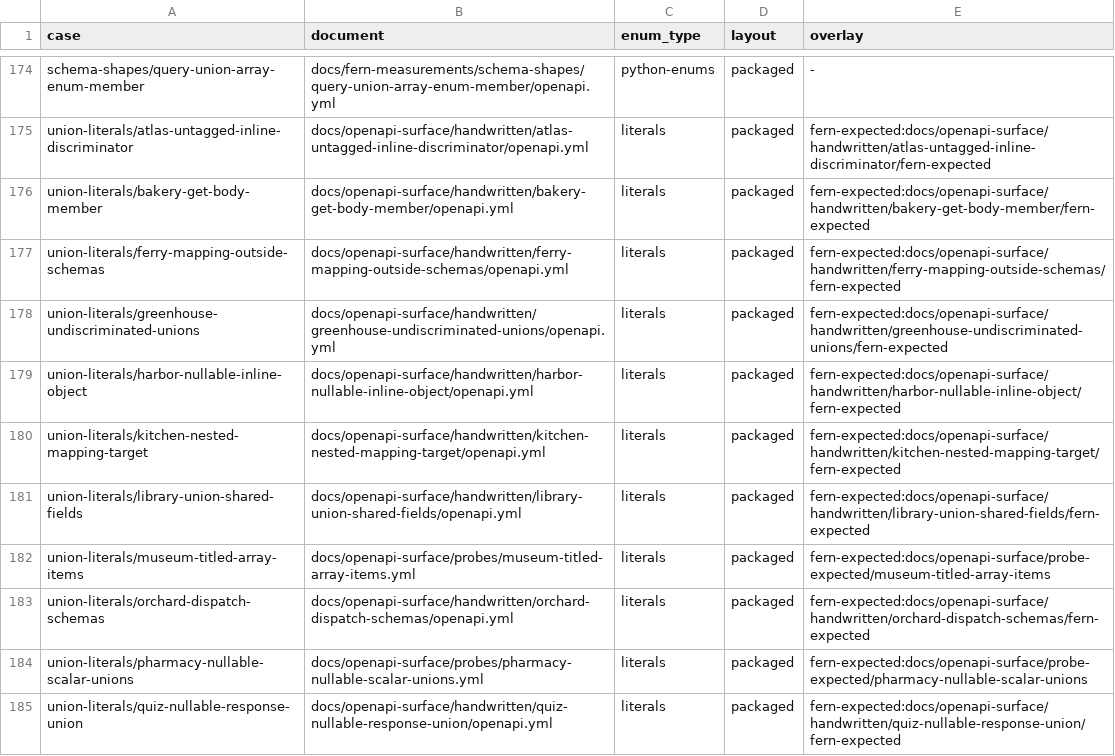
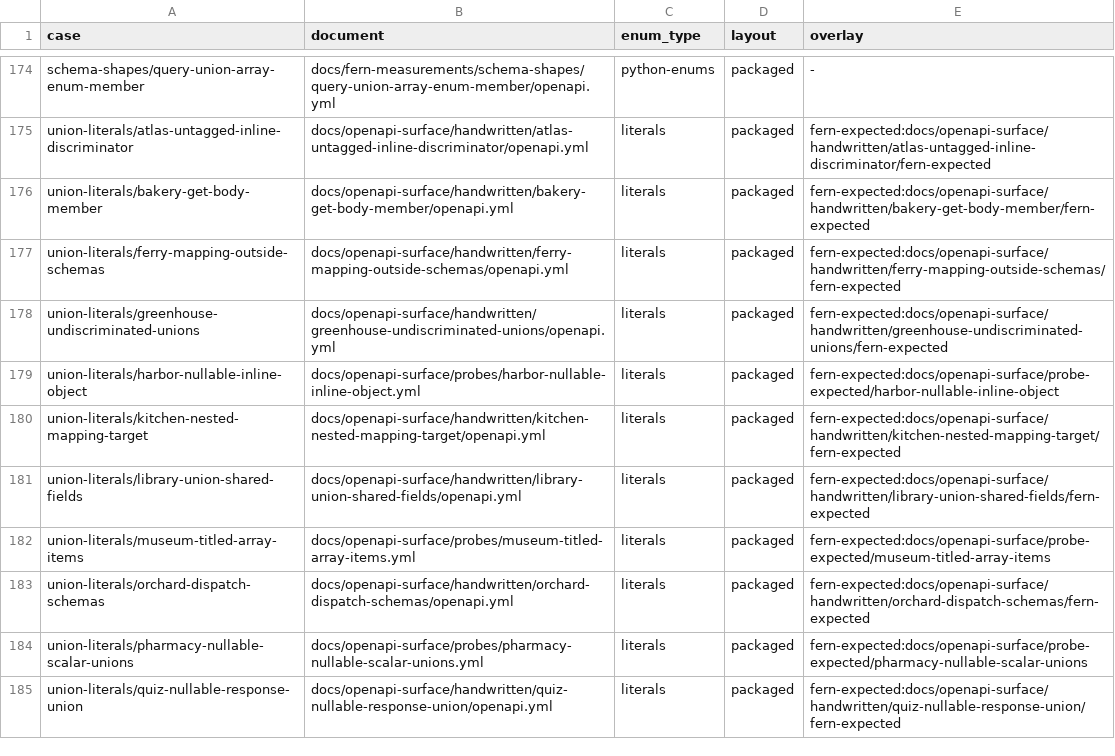
Before and after one commit to nickderobertis/crozier, a TSV file: docs/fern-measurements/cases.tsv, drawn as a sheet; only a part is shown, gaps mark what is left out.

```diff
--- a/docs/fern-measurements/cases.tsv
+++ b/docs/fern-measurements/cases.tsv
@@ -178,3 +178,3 @@ union-literals/ferry-mapping-outside-schemas	docs/openapi-surface/handwritten/fe
 union-literals/greenhouse-undiscriminated-unions	docs/openapi-surface/handwritten/greenhouse-undiscriminated-unions/openapi.yml	literals	packaged	fern-expected:docs/openapi-surface/handwritten/greenhouse-undiscriminated-unions/fern-expected
-union-literals/harbor-nullable-inline-object	docs/openapi-surface/handwritten/harbor-nullable-inline-object/openapi.yml	literals	packaged	fern-expected:docs/openapi-surface/handwritten/harbor-nullable-inline-object/fern-expected
+union-literals/harbor-nullable-inline-object	docs/openapi-surface/probes/harbor-nullable-inline-object.yml	literals	packaged	fern-expected:docs/openapi-surface/probe-expected/harbor-nullable-inline-object
 union-literals/kitchen-nested-mapping-target	docs/openapi-surface/handwritten/kitchen-nested-mapping-target/openapi.yml	literals	packaged	fern-expected:docs/openapi-surface/handwritten/kitchen-nested-mapping-target/fern-expected
```
Also changed, not shown: docs/openapi-surface/probe-expected/MANIFEST.tsv, docs/openapi-surface/scenario-proof-index.tsv, 43 other files.
